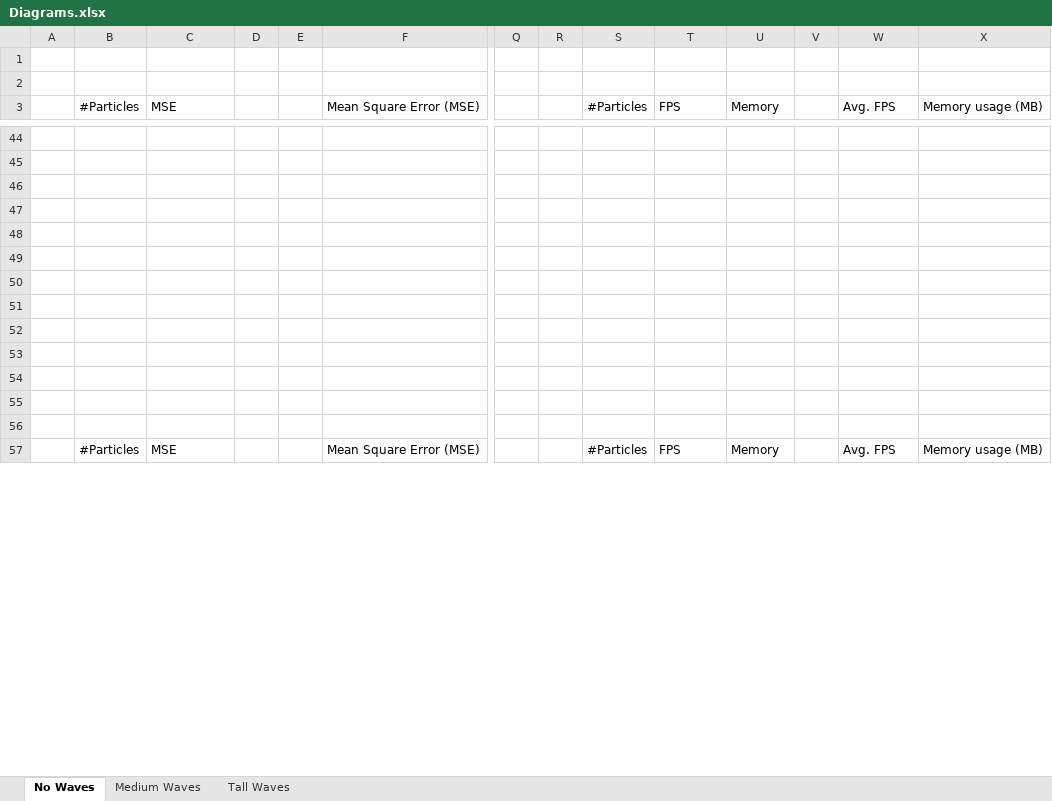
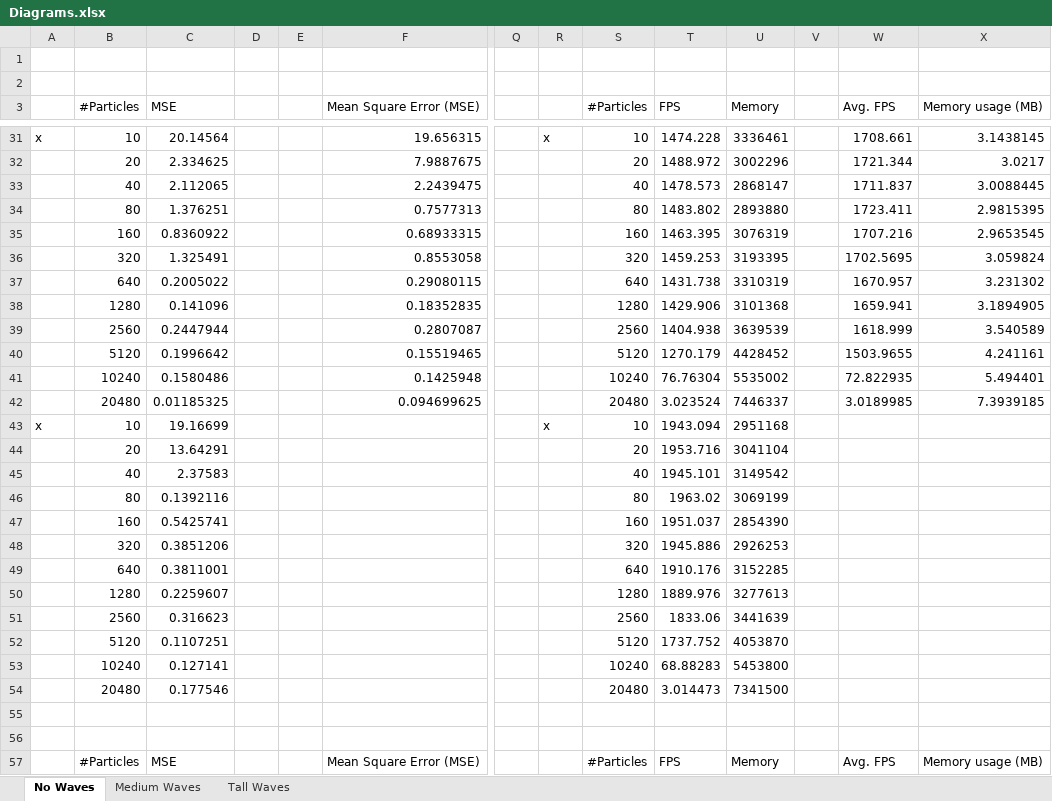
Before and after one commit to swegg4n/Water-Immersed-Objects_Simulation, an Excel workbook: Assets/Diagrams.xlsx, sheet No Waves, drawn as a sheet; only a part is shown, gaps mark what is left out; values as stored, in another font and other column widths than the file's, no borders; charts and pictures not drawn; addresses are those after the commit; rows hold the shown columns only; the diff covers the shown part only; the diff names each change by its address in the sheet, - before the commit and + after, or states it on an @@ line.

```diff
--- a/Assets/Diagrams.xlsx (sheet No Waves)
+++ b/Assets/Diagrams.xlsx (sheet No Waves)
-row 31: (empty)
+row 31: x | 10 | 20.14564 |  |  | 19.656315 |  | x | 10 | 1474.228 | 3336461 |  | 1708.661 | 3.1438145
-row 32: (empty)
+row 32:  | 20 | 2.334625 |  |  | 7.9887675 |  |  | 20 | 1488.972 | 3002296 |  | 1721.344 | 3.0217
-row 33: (empty)
+row 33:  | 40 | 2.112065 |  |  | 2.2439475 |  |  | 40 | 1478.573 | 2868147 |  | 1711.837 | 3.0088445
-row 34: (empty)
+row 34:  | 80 | 1.376251 |  |  | 0.7577313 |  |  | 80 | 1483.802 | 2893880 |  | 1723.411 | 2.9815395
-row 35: (empty)
+row 35:  | 160 | 0.8360922 |  |  | 0.68933315 |  |  | 160 | 1463.395 | 3076319 |  | 1707.216 | 2.9653545
-row 36: (empty)
+row 36:  | 320 | 1.325491 |  |  | 0.8553058 |  |  | 320 | 1459.253 | 3193395 |  | 1702.5695 | 3.059824
-row 37: (empty)
+row 37:  | 640 | 0.2005022 |  |  | 0.29080115 |  |  | 640 | 1431.738 | 3310319 |  | 1670.957 | 3.231302
-row 38: (empty)
+row 38:  | 1280 | 0.141096 |  |  | 0.18352835 |  |  | 1280 | 1429.906 | 3101368 |  | 1659.941 | 3.1894905
-row 39: (empty)
+row 39:  | 2560 | 0.2447944 |  |  | 0.2807087 |  |  | 2560 | 1404.938 | 3639539 |  | 1618.999 | 3.540589
-row 40: (empty)
+row 40:  | 5120 | 0.1996642 |  |  | 0.15519465 |  |  | 5120 | 1270.179 | 4428452 |  | 1503.9655 | 4.241161
-row 41: (empty)
+row 41:  | 10240 | 0.1580486 |  |  | 0.1425948 |  |  | 10240 | 76.76304 | 5535002 |  | 72.822935 | 5.494401
+row 42:  | 20480 | 0.01185325 |  |  | 0.094699625 |  |  | 20480 | 3.023524 | 7446337 |  | 3.0189985 | 7.3939185
+row 43: x | 10 | 19.16699 |  |  |  |  | x | 10 | 1943.094 | 2951168
+row 44:  | 20 | 13.64291 |  |  |  |  |  | 20 | 1953.716 | 3041104
+row 45:  | 40 | 2.37583 |  |  |  |  |  | 40 | 1945.101 | 3149542
+row 46:  | 80 | 0.1392116 |  |  |  |  |  | 80 | 1963.02 | 3069199
+row 47:  | 160 | 0.5425741 |  |  |  |  |  | 160 | 1951.037 | 2854390
+row 48:  | 320 | 0.3851206 |  |  |  |  |  | 320 | 1945.886 | 2926253
+row 49:  | 640 | 0.3811001 |  |  |  |  |  | 640 | 1910.176 | 3152285
+row 50:  | 1280 | 0.2259607 |  |  |  |  |  | 1280 | 1889.976 | 3277613
+row 51:  | 2560 | 0.316623 |  |  |  |  |  | 2560 | 1833.06 | 3441639
+row 52:  | 5120 | 0.1107251 |  |  |  |  |  | 5120 | 1737.752 | 4053870
+row 53:  | 10240 | 0.127141 |  |  |  |  |  | 10240 | 68.88283 | 5453800
+row 54:  | 20480 | 0.177546 |  |  |  |  |  | 20480 | 3.014473 | 7341500
```
Also changed, not shown: 37 added rows, 39 removed rows and 90 edited cells elsewhere in this sheet, sheet Tall Waves, sheet Medium Waves, charts or pictures, 35 other files.
